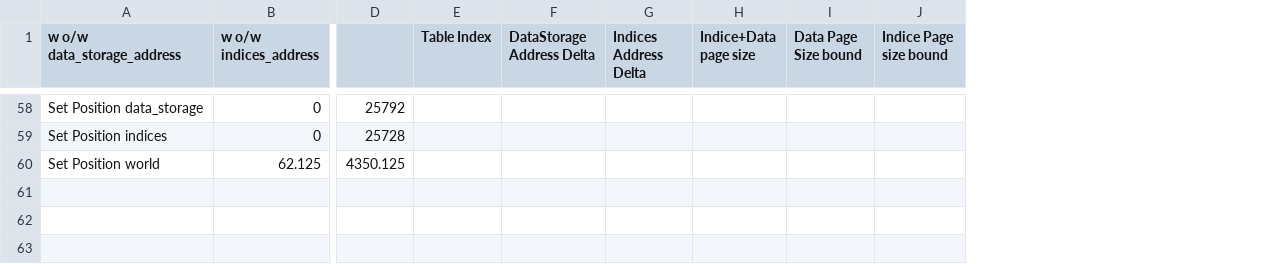
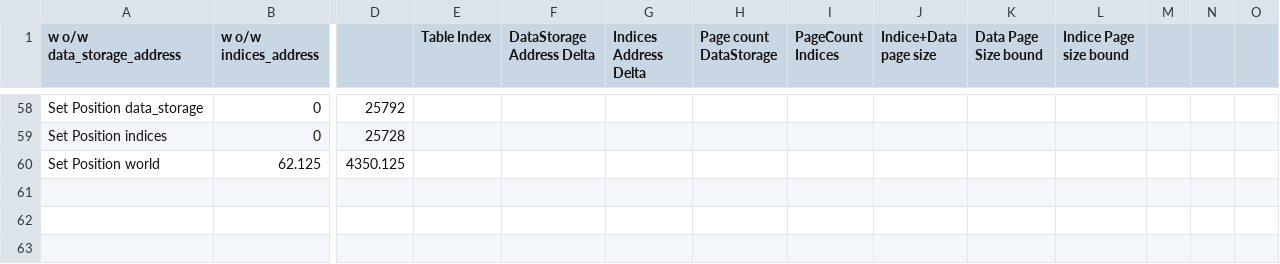
Before and after one commit to KDahir247/Journey_ECS, a CSV file: journey_ecs_data.csv, drawn as a sheet; only a part is shown, gaps mark what is left out; rows hold the shown columns only; the diff covers the shown part only; the diff names each change by its address in the sheet, - before the commit and + after, or states it on an @@ line.

```diff
--- a/journey_ecs_data.csv
+++ b/journey_ecs_data.csv
+column H (Page count DataStorage), empty
+column I (PageCount Indices), empty
+column M, empty
+column N, empty
+column O, empty
+row 61: (empty)
+row 62: (empty)
+row 63: (empty)
```
Also changed, not shown: 7 added rows and 12 edited cells elsewhere in this file, 23 other files.
